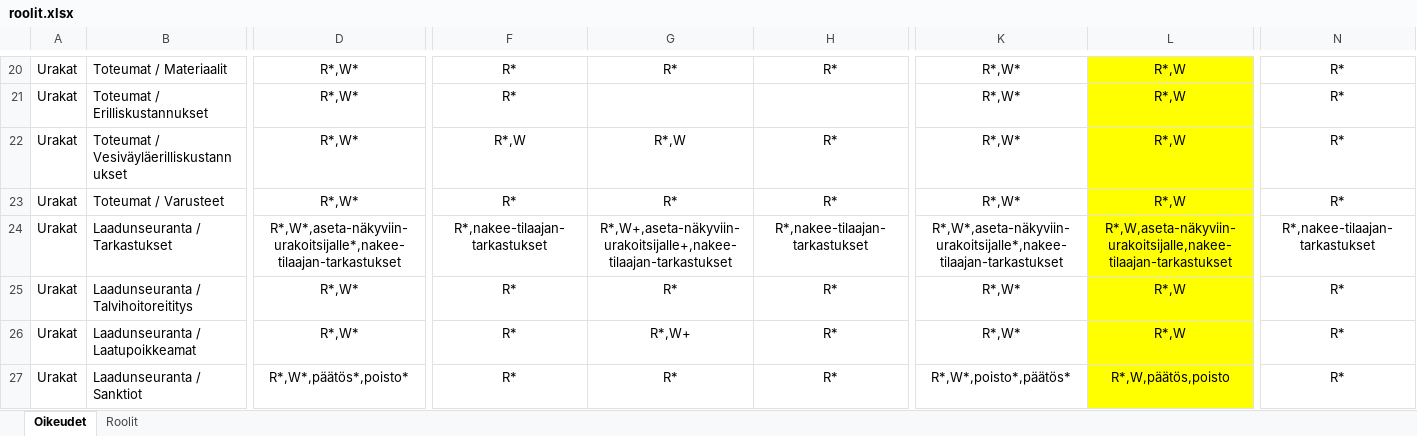
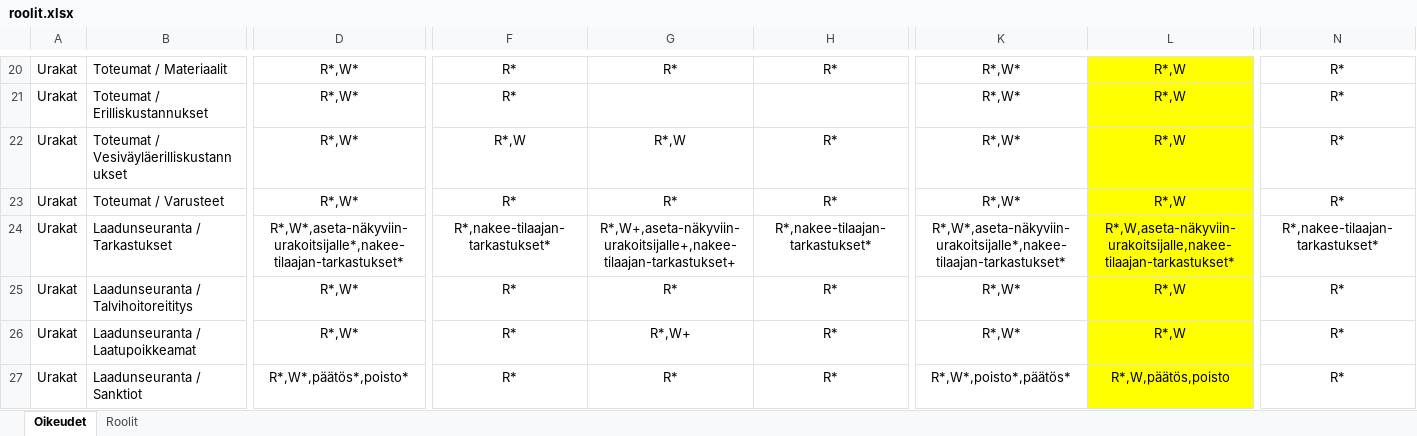
Before and after one commit to finnishtransportagency/harja, an Excel workbook: resources/roolit.xlsx, sheet Oikeudet, drawn as a sheet; only a part is shown, gaps mark what is left out; values as stored, in another font and other column widths than the file's, no borders; the diff covers the shown part only; the diff names each change by its address in the sheet, - before the commit and + after, or states it on an @@ line.

```diff
--- a/resources/roolit.xlsx (sheet Oikeudet)
+++ b/resources/roolit.xlsx (sheet Oikeudet)
-D24: R*,W*,aseta-näkyviin-urakoitsijalle*,nakee-tilaajan-tarkastukset
+D24: R*,W*,aseta-näkyviin-urakoitsijalle*,nakee-tilaajan-tarkastukset*
-F24: R*,nakee-tilaajan-tarkastukset
+F24: R*,nakee-tilaajan-tarkastukset*
-G24: R*,W+,aseta-näkyviin-urakoitsijalle+,nakee-tilaajan-tarkastukset
+G24: R*,W+,aseta-näkyviin-urakoitsijalle+,nakee-tilaajan-tarkastukset+
-H24: R*,nakee-tilaajan-tarkastukset
+H24: R*,nakee-tilaajan-tarkastukset*
-K24: R*,W*,aseta-näkyviin-urakoitsijalle*,nakee-tilaajan-tarkastukset
+K24: R*,W*,aseta-näkyviin-urakoitsijalle*,nakee-tilaajan-tarkastukset*
-L24: R*,W,aseta-näkyviin-urakoitsijalle,nakee-tilaajan-tarkastukset
+L24: R*,W,aseta-näkyviin-urakoitsijalle,nakee-tilaajan-tarkastukset*
-N24: R*,nakee-tilaajan-tarkastukset
+N24: R*,nakee-tilaajan-tarkastukset*
```
Also changed, not shown: 1 edited cell elsewhere in this sheet, 1 other file.
